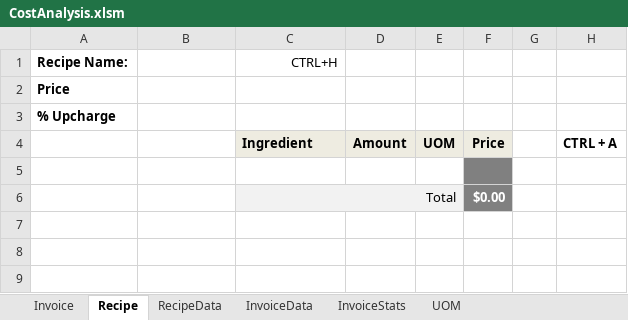
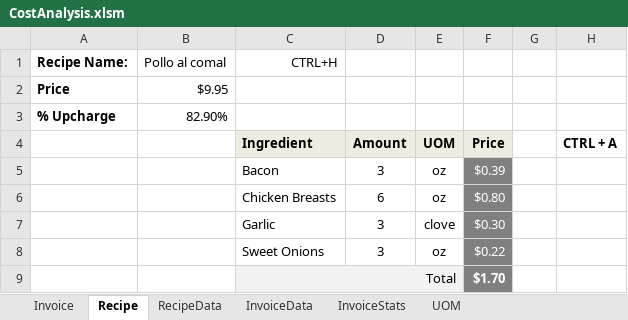
Before and after one commit to triley63/SBI, an Excel workbook: CostAnalysis.xlsm, sheet Recipe, drawn as a sheet; values as stored, in another font and other column widths than the file's, no borders; charts and pictures not drawn; removed rows and columns are numbered as before the commit, all else as after; the diff names each change by its address in the sheet, - before the commit and + after, or states it on an @@ line.

```diff
--- a/CostAnalysis.xlsm (sheet Recipe)
+++ b/CostAnalysis.xlsm (sheet Recipe)
-B1: (empty)
+B1: Pollo al comal
-B2 (Pollo al comal): (empty)
+B2 (Pollo al comal): $9.95
-B3 (Pollo al comal): (empty)
+B3 (Pollo al comal): 82.90%
-row 5: (empty)
+row 5:  |  | Bacon | 3 | oz | $0.39
-row 6:  |  | Total |  |  | $0.00
+row 6:  |  | Chicken Breasts | 6 | oz | $0.80
+row 7:  |  | Garlic | 3 | clove | $0.30
+row 8:  |  | Sweet Onions | 3 | oz | $0.22
+row 9:  |  | Total |  |  | $1.70
```
Also changed, not shown: sheet InvoiceData, sheet RecipeData, sheet InvoiceStats, charts or pictures.
